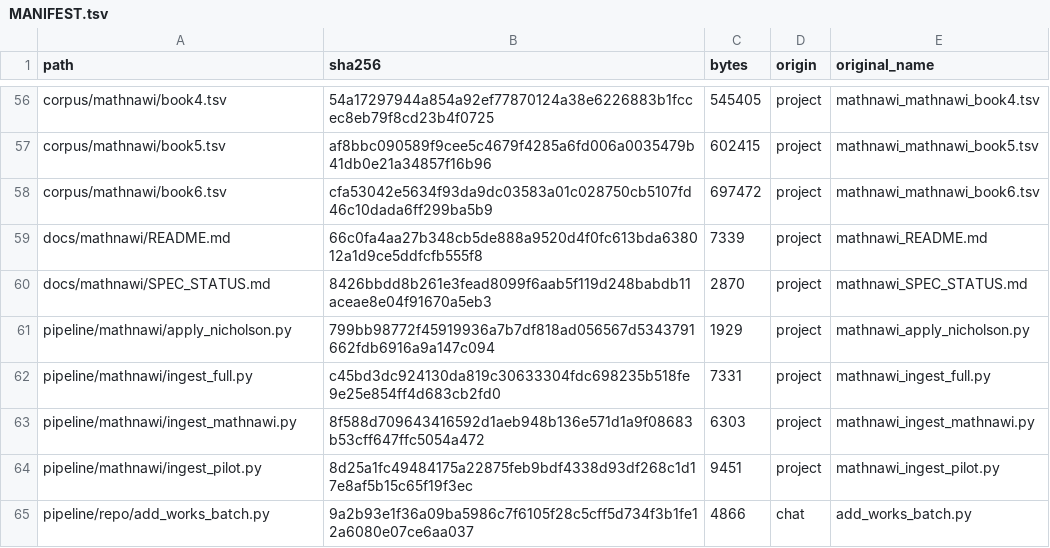
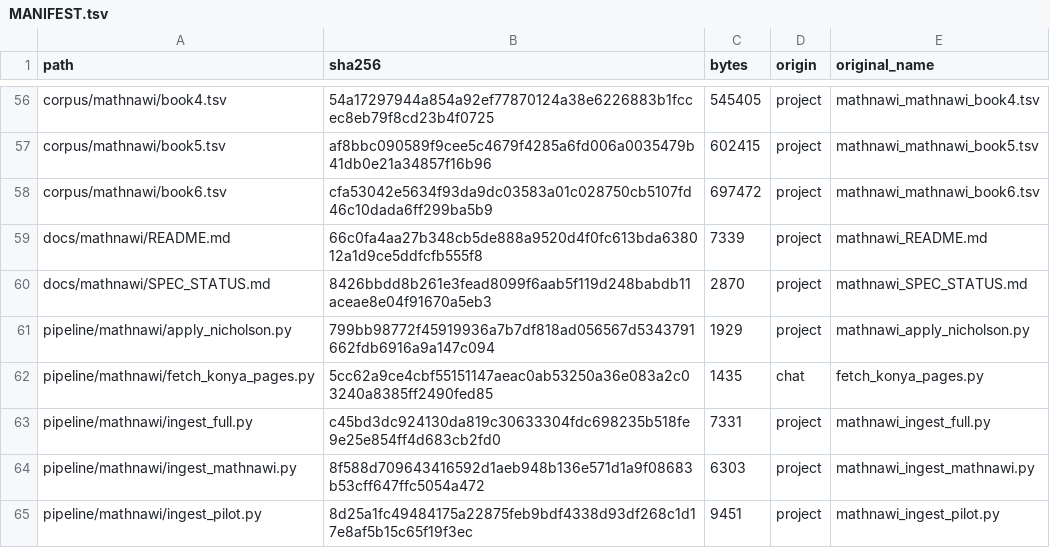
Before and after one commit to z98s2hdjfv-maker/islamic-library, a TSV file: MANIFEST.tsv, drawn as a sheet; only a part is shown, gaps mark what is left out; the shorter side is filled out with more unchanged rows.

Commit message:
Record v2-konya release (687 pages, 7 packs) and add Konya fetch script

```diff
--- a/MANIFEST.tsv
+++ b/MANIFEST.tsv
@@ -61,2 +61,3 @@ docs/mathnawi/SPEC_STATUS.md	8426bbdd8b261e3fead8099f6aab5f119d248babdb11aceae8e
 pipeline/mathnawi/apply_nicholson.py	799bb98772f45919936a7b7df818ad056567d5343791662fdb6916a9a147c094	1929	project	mathnawi_apply_nicholson.py
+pipeline/mathnawi/fetch_konya_pages.py	5cc62a9ce4cbf55151147aeac0ab53250a36e083a2c03240a8385ff2490fed85	1435	chat	fetch_konya_pages.py
 pipeline/mathnawi/ingest_full.py	c45bd3dc924130da819c30633304fdc698235b518fe9e25e854ff4d683cb2fd0	7331	project	mathnawi_ingest_full.py
```
Also changed, not shown: 3 other files.
